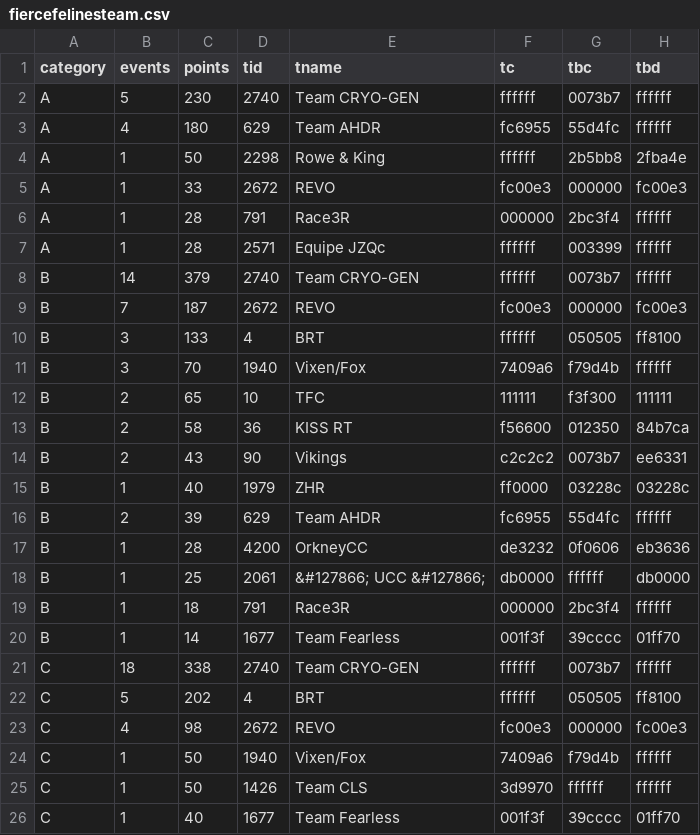
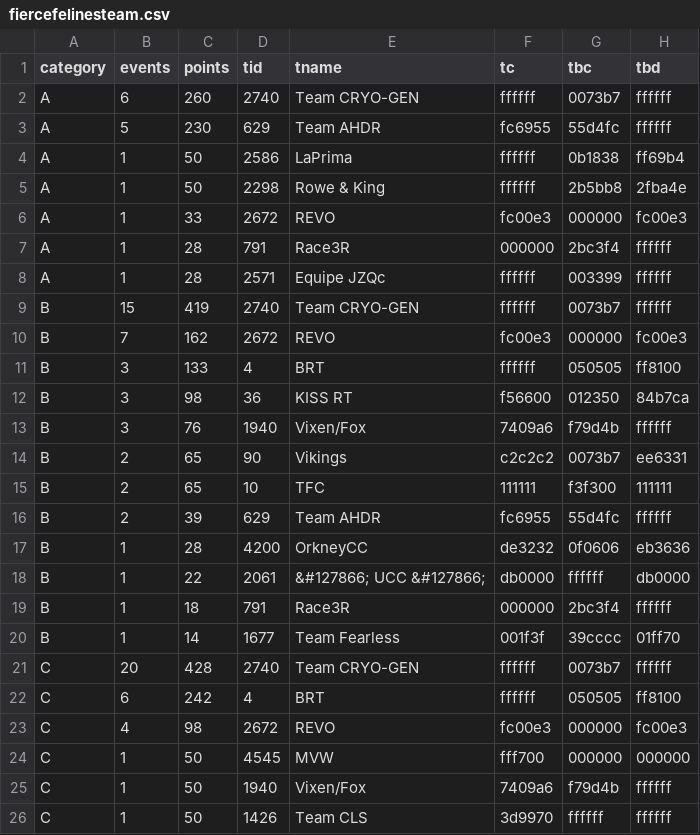
Before and after one commit to jessicah/boltrace.team, a CSV file: _data/fierce_felines/2019/series_1/fiercefelinesteam.csv, drawn as a sheet; only a part is shown; the shorter side is filled out with more unchanged rows; the diff covers the shown part only.

```diff
--- a/_data/fierce_felines/2019/series_1/fiercefelinesteam.csv
+++ b/_data/fierce_felines/2019/series_1/fiercefelinesteam.csv
@@ -1,4 +1,5 @@
 category,events,points,tid,tname,tc,tbc,tbd
-A,5,230,2740,Team CRYO-GEN,ffffff,0073b7,ffffff
-A,4,180,629,Team AHDR,fc6955,55d4fc,ffffff
+A,6,260,2740,Team CRYO-GEN,ffffff,0073b7,ffffff
+A,5,230,629,Team AHDR,fc6955,55d4fc,ffffff
+A,1,50,2586,LaPrima,ffffff,0b1838,ff69b4
 A,1,50,2298,Rowe & King,ffffff,2b5bb8,2fba4e
@@ -7,18 +8,18 @@ A,1,28,791,Race3R,000000,2bc3f4,ffffff
 A,1,28,2571,Equipe JZQc,ffffff,003399,ffffff
-B,14,379,2740,Team CRYO-GEN,ffffff,0073b7,ffffff
-B,7,187,2672,REVO,fc00e3,000000,fc00e3
+B,15,419,2740,Team CRYO-GEN,ffffff,0073b7,ffffff
+B,7,162,2672,REVO,fc00e3,000000,fc00e3
 B,3,133,4,BRT,ffffff,050505,ff8100
-B,3,70,1940,Vixen/Fox,7409a6,f79d4b,ffffff
+B,3,98,36,KISS RT,f56600,012350,84b7ca
+B,3,76,1940,Vixen/Fox,7409a6,f79d4b,ffffff
+B,2,65,90,Vikings,c2c2c2,0073b7,ee6331
 B,2,65,10,TFC,111111,f3f300,111111
-B,2,58,36,KISS RT,f56600,012350,84b7ca
-B,2,43,90,Vikings,c2c2c2,0073b7,ee6331
-B,1,40,1979,ZHR,ff0000,03228c,03228c
 B,2,39,629,Team AHDR,fc6955,55d4fc,ffffff
 B,1,28,4200,OrkneyCC,de3232,0f0606,eb3636
-B,1,25,2061,&#127866; UCC &#127866;,db0000,ffffff,db0000
+B,1,22,2061,&#127866; UCC &#127866;,db0000,ffffff,db0000
 B,1,18,791,Race3R,000000,2bc3f4,ffffff
 B,1,14,1677,Team Fearless,001f3f,39cccc,01ff70
-C,18,338,2740,Team CRYO-GEN,ffffff,0073b7,ffffff
-C,5,202,4,BRT,ffffff,050505,ff8100
+C,20,428,2740,Team CRYO-GEN,ffffff,0073b7,ffffff
+C,6,242,4,BRT,ffffff,050505,ff8100
 C,4,98,2672,REVO,fc00e3,000000,fc00e3
+C,1,50,4545,MVW,fff700,000000,000000
 C,1,50,1940,Vixen/Fox,7409a6,f79d4b,ffffff
```
Also changed, not shown: 4 edited cells elsewhere in this file, _data/fierce_felines/2019/series_1/fiercefelines.csv, 1 other file.
